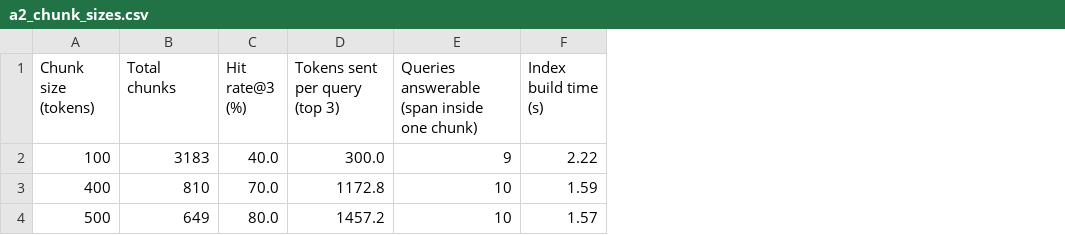
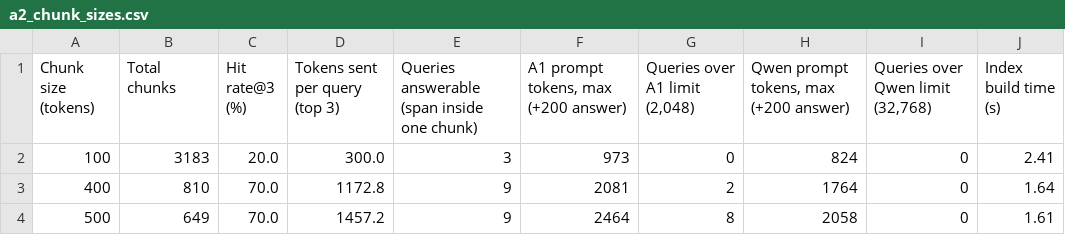
Before and after one commit to TilakMtech/Assignment2B, a CSV file: outputs/results/a2_chunk_sizes.csv, drawn as a sheet; addresses are those after the commit; the diff names each change by its address in the sheet, - before the commit and + after, or states it on an @@ line.

```diff
--- a/outputs/results/a2_chunk_sizes.csv
+++ b/outputs/results/a2_chunk_sizes.csv
+column F, rows 1-4: A1 prompt tokens, max (+200 answer) | 973 | 2081 | 2464
+column G (Queries over A1 limit (2,048)), rows 2-4: 0 | 2 | 8
+column H, rows 1-4: Qwen prompt tokens, max (+200 answer) | 824 | 1764 | 2058
+column I (Queries over Qwen limit (32,768)), rows 2-4: all 0
-C2 (Hit rate@3 (%)): 40.0
+C2 (Hit rate@3 (%)): 20.0
-E2: 9
+E2: 3
-J2 (Index build time (s)): 2.22
+J2 (Index build time (s)): 2.41
-E3:E4: 10
+E3:E4: 9
-J3 (Index build time (s)): 1.59
+J3 (Index build time (s)): 1.64
-C4 (Hit rate@3 (%)): 80.0
+C4 (Hit rate@3 (%)): 70.0
-J4 (Index build time (s)): 1.57
+J4 (Index build time (s)): 1.61
```
Also changed, not shown: outputs/results/c_rerank_comparison.csv, outputs/results/c_rerank_measures.csv, 20 other files.
